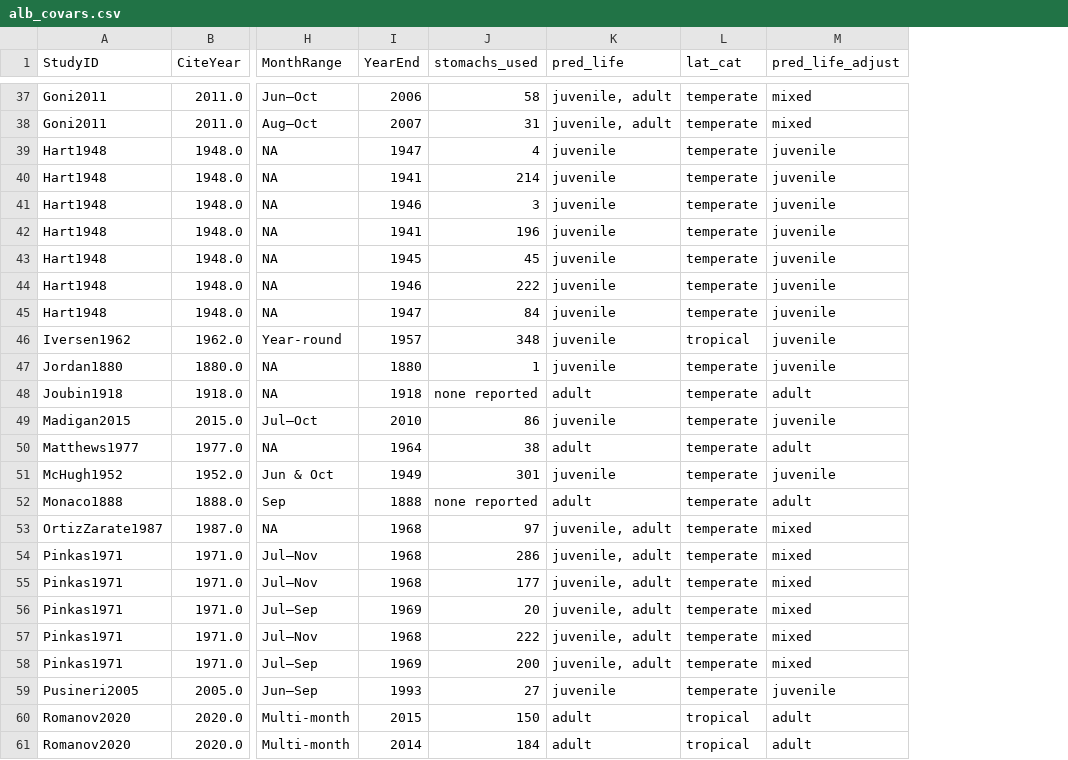
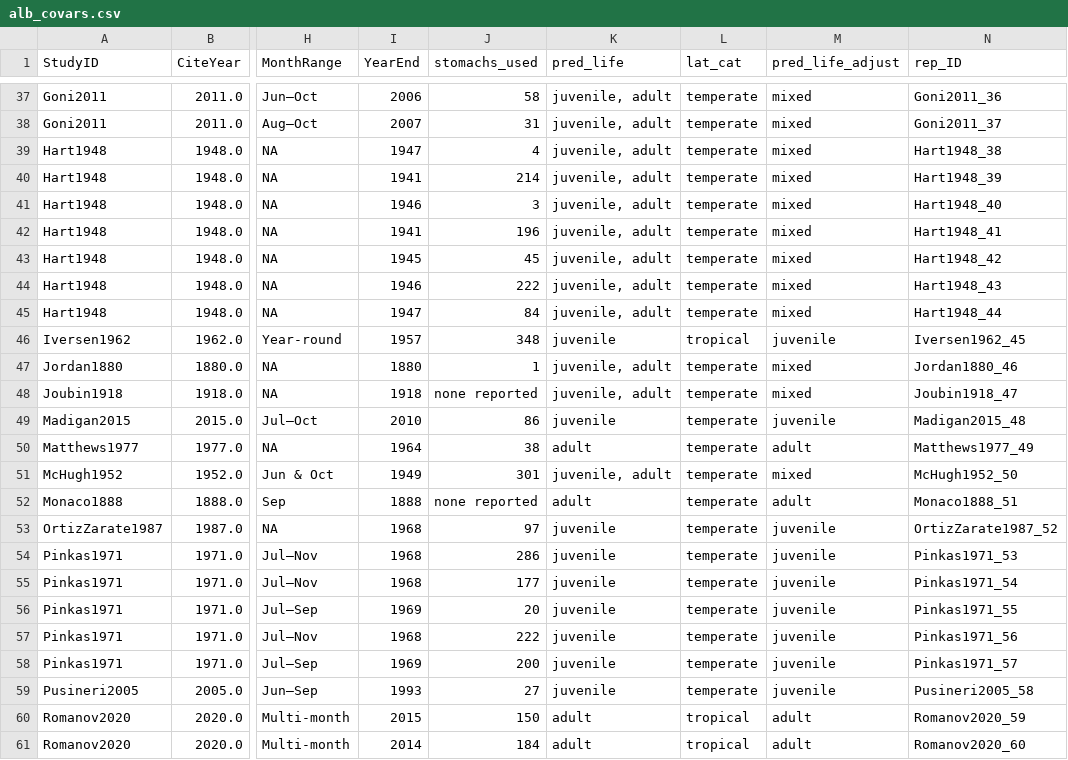
Before and after one commit to CHANGE-Lab/albacore-diet-global, a CSV file: data/output_data/alb_covars.csv, drawn as a sheet; only a part is shown, gaps mark what is left out; the diff covers the shown part only; the diff names each change by its address in the sheet, - before the commit and + after, or states it on an @@ line.

```diff
--- a/data/output_data/alb_covars.csv
+++ b/data/output_data/alb_covars.csv
+column N (rep_ID), rows 37-61: Goni2011_36 | Goni2011_37 | Hart1948_38 | Hart1948_39 | Hart1948_40 | Hart1948_41 | Hart1948_42 | Hart1948_43 | Hart1948_44 | Iversen1962_45 | Jordan1880_46 | Joubin1918_47 | Madigan2015_48 | Matthews1977_49 | McHugh1952_50 | Monaco1888_51 | OrtizZarate1987_52 | Pinkas1971_53 | Pinkas1971_54 | Pinkas1971_55 | Pinkas1971_56 | Pinkas1971_57 | Pusineri2005_58 | Romanov2020_59 | Romanov2020_60
-K39:K45 (pred_life): juvenile
+K39:K45 (pred_life): juvenile, adult
-M39:M45 (pred_life_adjust): juvenile
+M39:M45 (pred_life_adjust): mixed
-K47 (pred_life): juvenile
+K47 (pred_life): juvenile, adult
-M47 (pred_life_adjust): juvenile
+M47 (pred_life_adjust): mixed
-K48 (pred_life): adult
+K48 (pred_life): juvenile, adult
-M48 (pred_life_adjust): adult
+M48 (pred_life_adjust): mixed
-K51 (pred_life): juvenile
+K51 (pred_life): juvenile, adult
-M51 (pred_life_adjust): juvenile
+M51 (pred_life_adjust): mixed
-K53:K58 (pred_life): juvenile, adult
+K53:K58 (pred_life): juvenile
-M53:M58 (pred_life_adjust): mixed
+M53:M58 (pred_life_adjust): juvenile
```
Also changed, not shown: 28 edited cells elsewhere in this file, data/output_data/alb_global_prob_metrics.csv, data/output_data/prey_adults_traits.csv, 6 other files.
